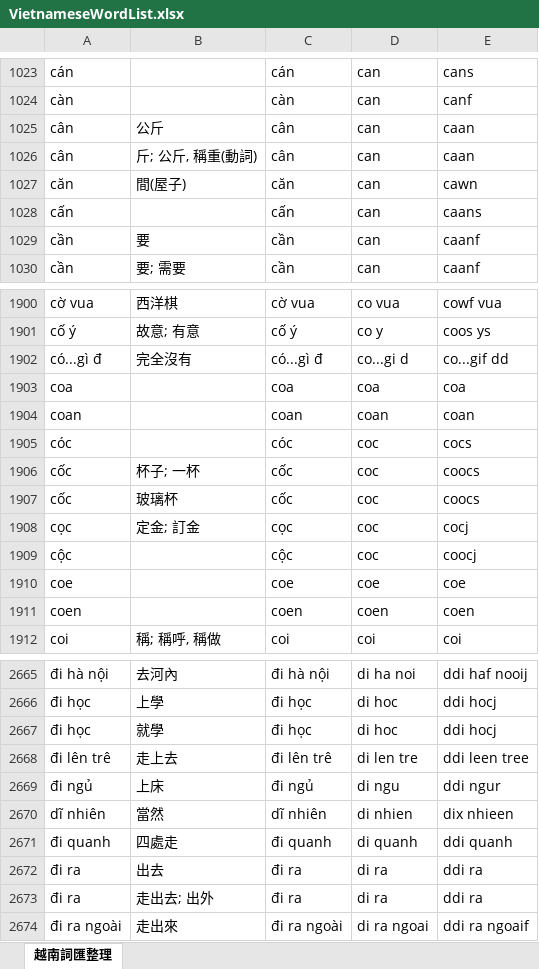
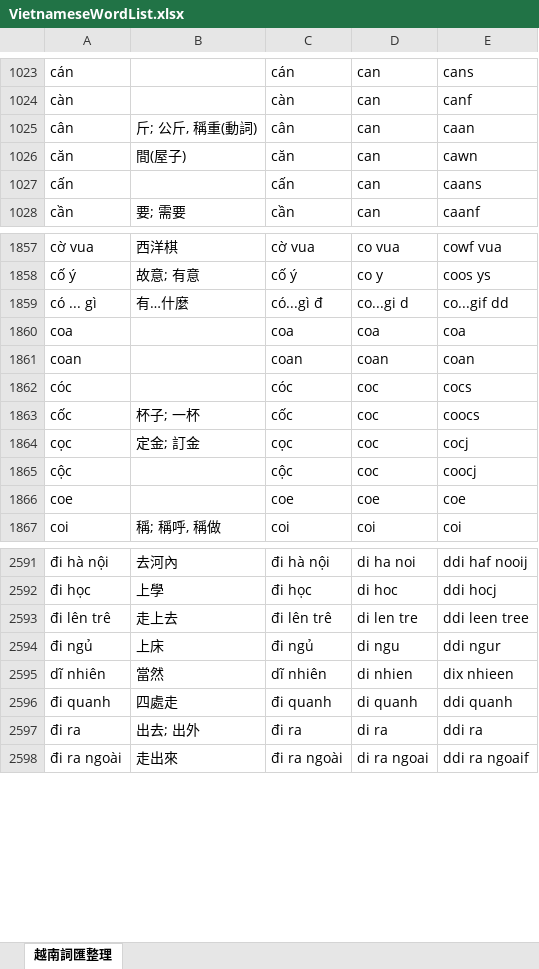
Before and after one commit to JaplinChen/rime-vietnamese-pinyin, an Excel workbook: make_dict/VietnameseWordList.xlsx, sheet 越南詞匯整理, drawn as a sheet; only a part is shown, gaps mark what is left out; values as stored, in another font and other column widths than the file's, no borders; removed rows and columns are numbered as before the commit, all else as after; the diff covers the shown part only; the diff names each change by its address in the sheet, - before the commit and + after, or states it on an @@ line.

```diff
--- a/make_dict/VietnameseWordList.xlsx (sheet 越南詞匯整理)
+++ b/make_dict/VietnameseWordList.xlsx (sheet 越南詞匯整理)
-row 1025: cân | 公斤 | cân | can | caan
-row 1029: cần | 要 | cần | can | caanf
-A1859: có...gì đ
+A1859: có ... gì
-B1859: 完全沒有
+B1859: 有…什麼
-row 1907: cốc | 玻璃杯 | cốc | coc | coocs
-row 1911: coen |  | coen | coen | coen
-row 2667: đi học | 就學 | đi học | di hoc | ddi hocj
-row 2672: đi ra | 出去 | đi ra | di ra | ddi ra
-B2597: 走出去; 出外
+B2597: 出去; 出外
```
Also changed, not shown: 8 added rows, 80 removed rows and 40 edited cells elsewhere in this sheet, 4 other files.
